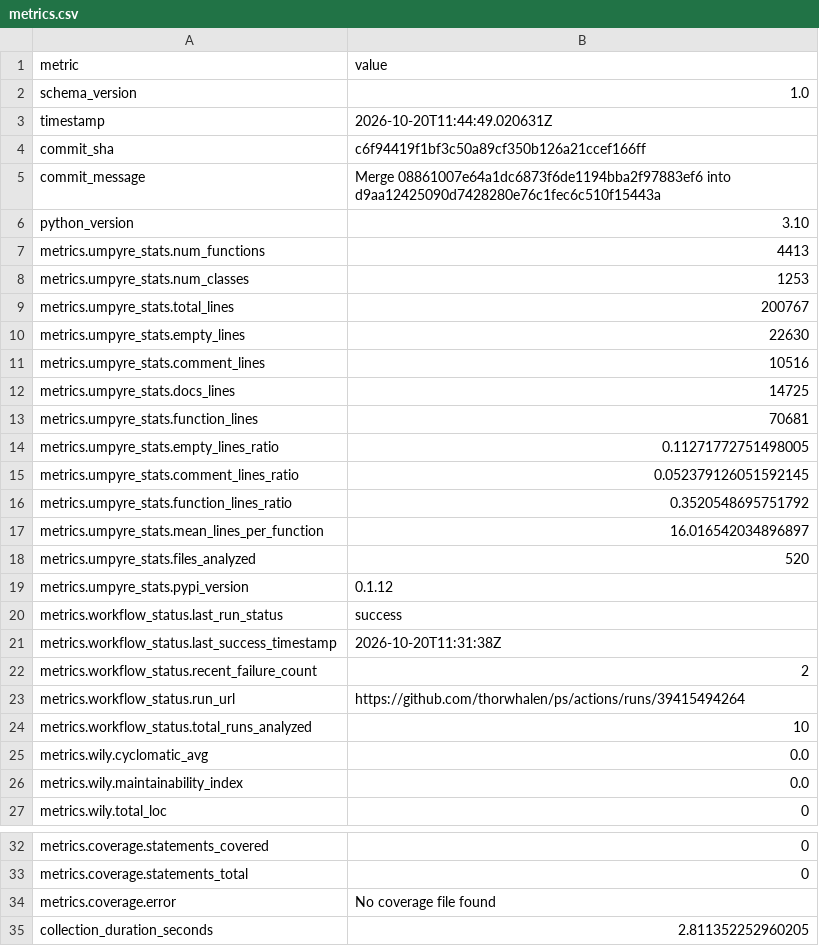
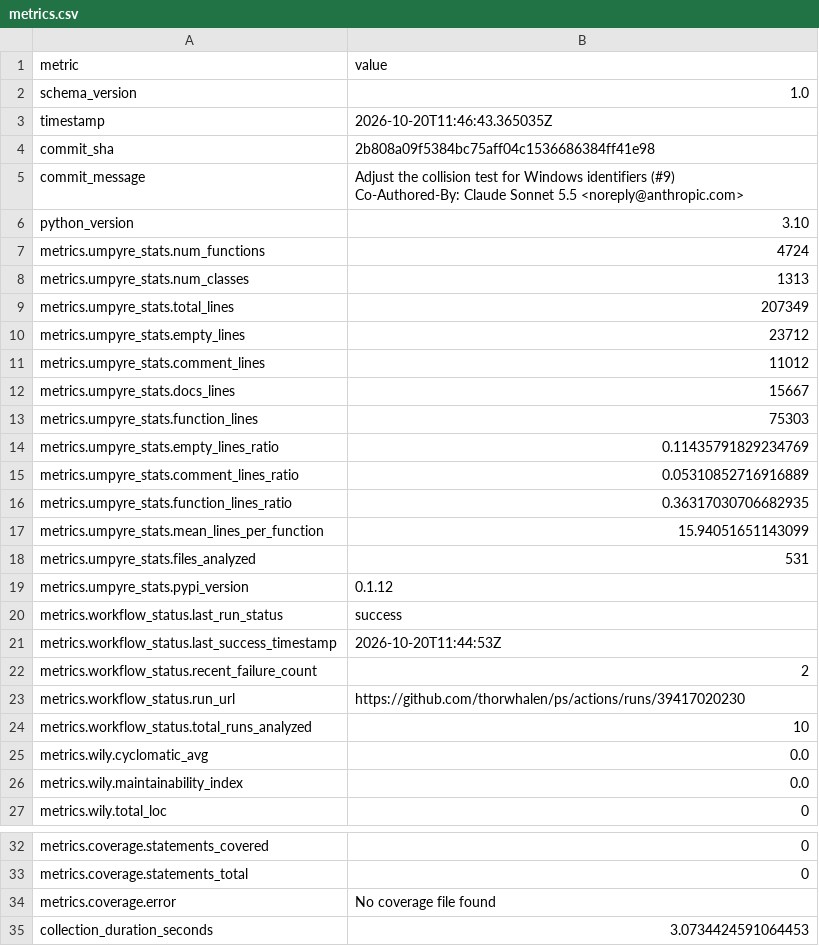
Before and after one commit to thorwhalen/ps, a CSV file: metrics.csv, drawn as a sheet; only a part is shown, gaps mark what is left out.

Commit message:
Update metrics for 2b808a0

```diff
--- a/metrics.csv
+++ b/metrics.csv
@@ -2,23 +2,25 @@ metric,value
 schema_version,1.0
-timestamp,2026-10-20T11:44:49.020631Z
-commit_sha,c6f94419f1bf3c50a89cf350b126a21ccef166ff
-commit_message,Merge 08861007e64a1dc6873f6de1194bba2f97883ef6 into d9aa12425090d7428280e76c1fec6c510f15443a
+timestamp,2026-10-20T11:46:43.365035Z
+commit_sha,2b808a09f5384bc75aff04c1536686384ff41e98
+commit_message,"Adjust the collision test for Windows identifiers (#9)
+
+Co-Authored-By: Claude Sonnet 5.5 <noreply@anthropic.com>"
 python_version,3.10
-metrics.umpyre_stats.num_functions,4413
-metrics.umpyre_stats.num_classes,1253
-metrics.umpyre_stats.total_lines,200767
-metrics.umpyre_stats.empty_lines,22630
-metrics.umpyre_stats.comment_lines,10516
-metrics.umpyre_stats.docs_lines,14725
-metrics.umpyre_stats.function_lines,70681
-metrics.umpyre_stats.empty_lines_ratio,0.11271772751498005
-metrics.umpyre_stats.comment_lines_ratio,0.052379126051592145
-metrics.umpyre_stats.function_lines_ratio,0.3520548695751792
-metrics.umpyre_stats.mean_lines_per_function,16.016542034896897
-metrics.umpyre_stats.files_analyzed,520
+metrics.umpyre_stats.num_functions,4724
+metrics.umpyre_stats.num_classes,1313
+metrics.umpyre_stats.total_lines,207349
+metrics.umpyre_stats.empty_lines,23712
+metrics.umpyre_stats.comment_lines,11012
+metrics.umpyre_stats.docs_lines,15667
+metrics.umpyre_stats.function_lines,75303
+metrics.umpyre_stats.empty_lines_ratio,0.11435791829234769
+metrics.umpyre_stats.comment_lines_ratio,0.05310852716916889
+metrics.umpyre_stats.function_lines_ratio,0.36317030706682935
+metrics.umpyre_stats.mean_lines_per_function,15.94051651143099
+metrics.umpyre_stats.files_analyzed,531
 metrics.umpyre_stats.pypi_version,0.1.12
 metrics.workflow_status.last_run_status,success
-metrics.workflow_status.last_success_timestamp,2026-10-20T11:31:38Z
+metrics.workflow_status.last_success_timestamp,2026-10-20T11:44:53Z
 metrics.workflow_status.recent_failure_count,2
-metrics.workflow_status.run_url,https://github.com/thorwhalen/ps/actions/runs/39415494264
+metrics.workflow_status.run_url,https://github.com/thorwhalen/ps/actions/runs/39417020230
 metrics.workflow_status.total_runs_analyzed,10
@@ -35,2 +37,2 @@ metrics.coverage.statements_total,0
 metrics.coverage.error,No coverage file found
-collection_duration_seconds,2.811352252960205
+collection_duration_seconds,3.0734424591064453
```
Also changed, not shown: 2 other files.
